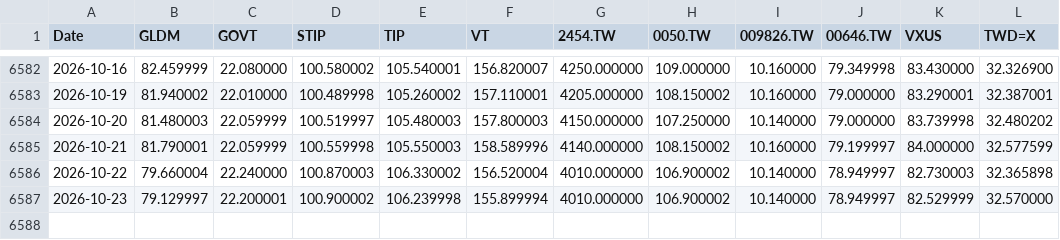
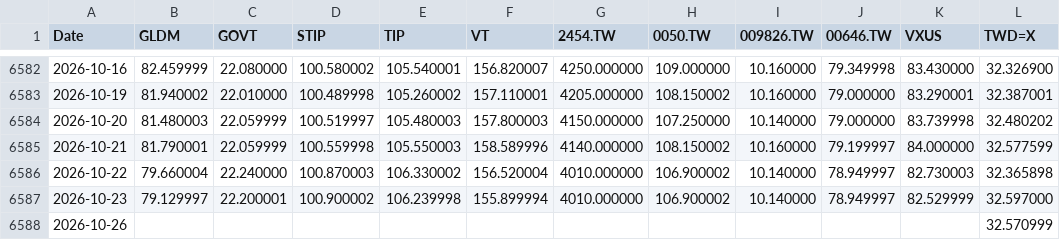
Before and after one commit to Nowar/sspp-try, a CSV file: data/prices.csv, drawn as a sheet; only a part is shown, gaps mark what is left out.

```diff
--- a/data/prices.csv
+++ b/data/prices.csv
@@ -6586,2 +6586,3 @@ Date,GLDM,GOVT,STIP,TIP,VT,2454.TW,0050.TW,009826.TW,00646.TW,VXUS,TWD=X
 2026-10-22,79.660004,22.240000,100.870003,106.330002,156.520004,4010.000000,106.900002,10.140000,78.949997,82.730003,32.365898
-2026-10-23,79.129997,22.200001,100.900002,106.239998,155.899994,4010.000000,106.900002,10.140000,78.949997,82.529999,32.570000
+2026-10-23,79.129997,22.200001,100.900002,106.239998,155.899994,4010.000000,106.900002,10.140000,78.949997,82.529999,32.597000
+2026-10-26,,,,,,,,,,,32.570999
```
Also changed, not shown: 1 other file.
